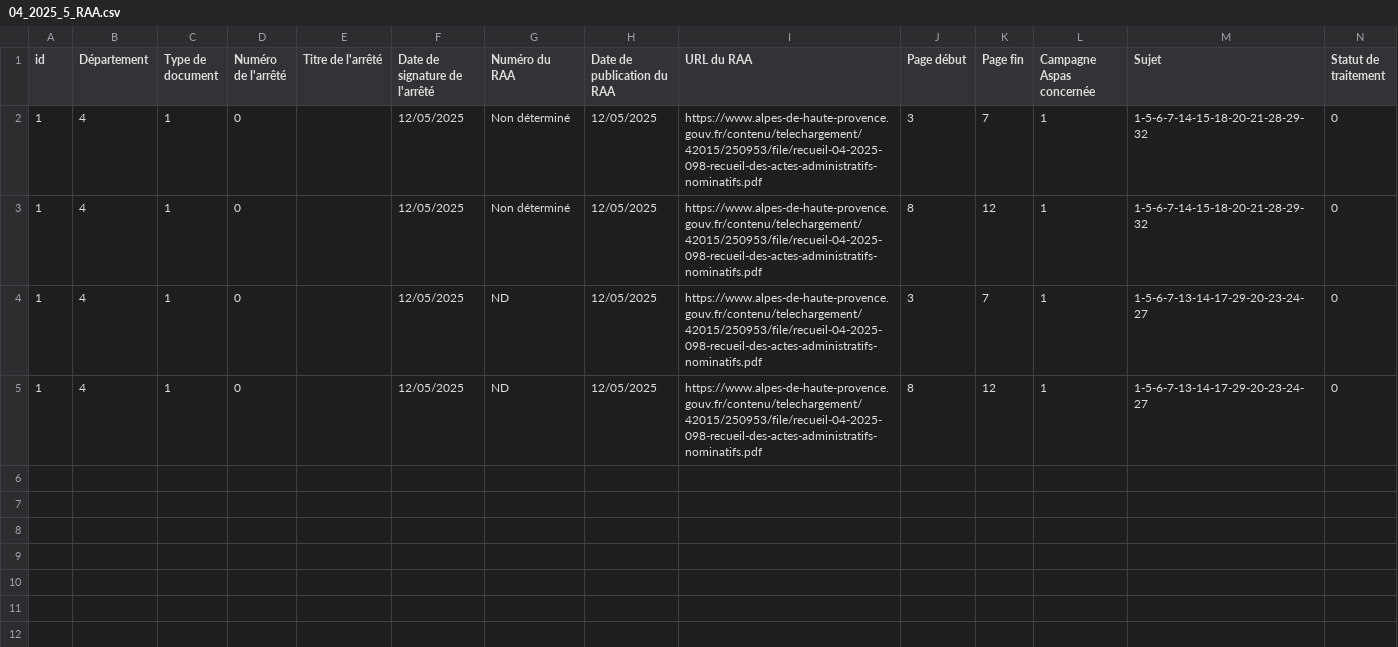
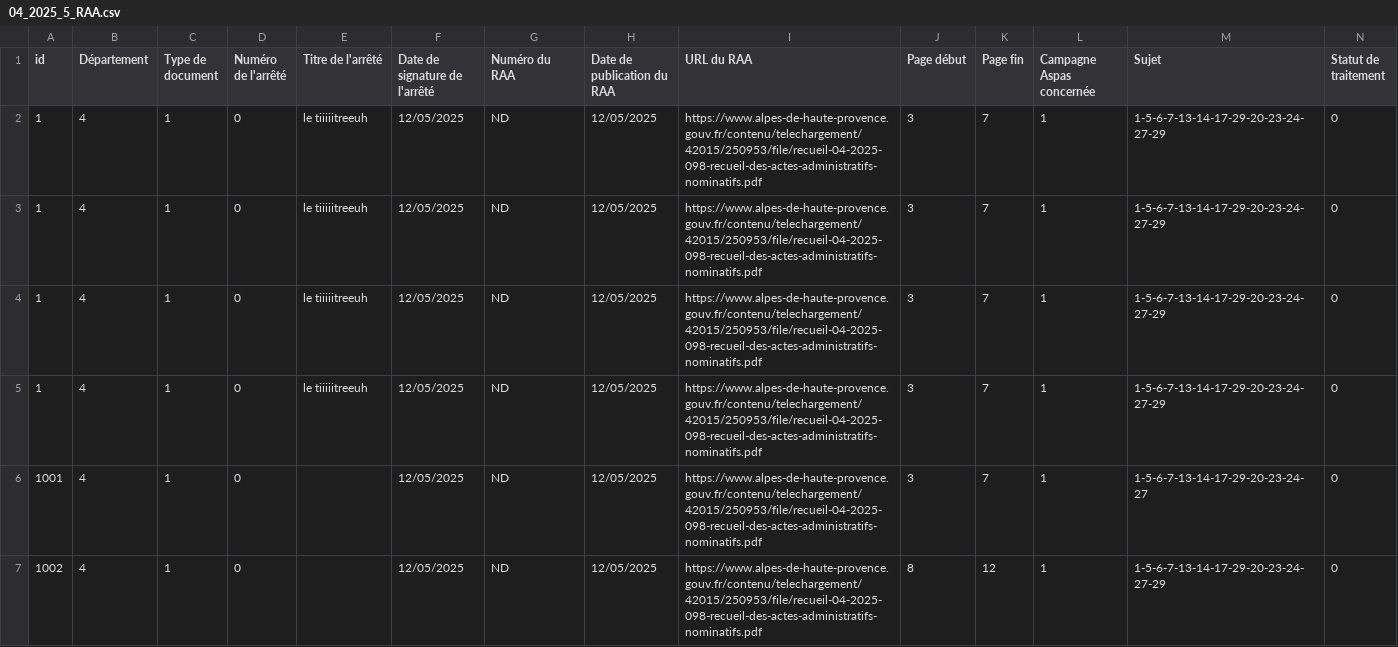
Before and after one commit to Hexoplanete/Projet-Furet, a CSV file: database/prefectures/04/04_2025_5_RAA.csv, drawn as a sheet; only a part is shown; rows hold the shown columns only; the diff names each change by its address in the sheet, - before the commit and + after, or states it on an @@ line.

```diff
--- a/database/prefectures/04/04_2025_5_RAA.csv
+++ b/database/prefectures/04/04_2025_5_RAA.csv
-E2:E5 (Titre de l'arrêté): (empty)
+E2:E5 (Titre de l'arrêté): le tiiiiitreeuh
-G2:G3 (Numéro du RAA): Non déterminé
+G2:G3 (Numéro du RAA): ND
-M2:M3 (Sujet): 1-5-6-7-14-15-18-20-21-28-29-32
+M2:M3 (Sujet): 1-5-6-7-13-14-17-29-20-23-24-27-29
-J3 (Page début): 8
+J3 (Page début): 3
-K3 (Page fin): 12
+K3 (Page fin): 7
-M4:M5 (Sujet): 1-5-6-7-13-14-17-29-20-23-24-27
+M4:M5 (Sujet): 1-5-6-7-13-14-17-29-20-23-24-27-29
-J5 (Page début): 8
+J5 (Page début): 3
-K5 (Page fin): 12
+K5 (Page fin): 7
+row 6: 1001 | 4 | 1 | 0 |  | 12/05/2025 | ND | 12/05/2025 | https://www.alpes-de-haute-provence.gouv.fr/contenu/telechargement/42015/250953/file/recueil-04-2025-098-recueil-des-actes-administratifs-nominatifs.pdf | 3 | 7 | 1 | 1-5-6-7-13-14-17-29-20-23-24-27 | 0
+row 7: 1002 | 4 | 1 | 0 |  | 12/05/2025 | ND | 12/05/2025 | https://www.alpes-de-haute-provence.gouv.fr/contenu/telechargement/42015/250953/file/recueil-04-2025-098-recueil-des-actes-administratifs-nominatifs.pdf | 8 | 12 | 1 | 1-5-6-7-13-14-17-29-20-23-24-27-29 | 0
```
Also changed, not shown: 2 other files.
